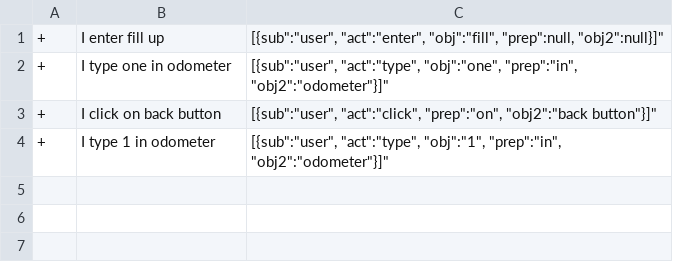
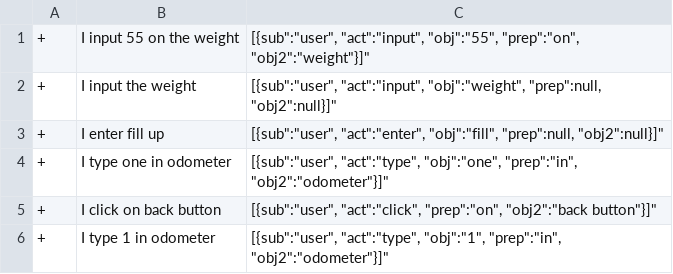
Before and after one commit to sea-lab-wm/burt, a CSV file: burt-nlparser/test_data/nlactions/patterns/SimplePresentSubordinatesPP.csv, drawn as a sheet.

```diff
--- a/burt-nlparser/test_data/nlactions/patterns/SimplePresentSubordinatesPP.csv
+++ b/burt-nlparser/test_data/nlactions/patterns/SimplePresentSubordinatesPP.csv
@@ -1 +1,3 @@
+"+";"I input 55 on the weight";"[{"sub":"user", "act":"input", "obj":"55", "prep":"on", "obj2":"weight"}]"
+"+";"I input the weight";"[{"sub":"user", "act":"input", "obj":"weight", "prep":null, "obj2":null}]"
 "+";"I enter fill up";"[{"sub":"user", "act":"enter", "obj":"fill", "prep":null, "obj2":null}]"
```
Also changed, not shown: 5 other files.
